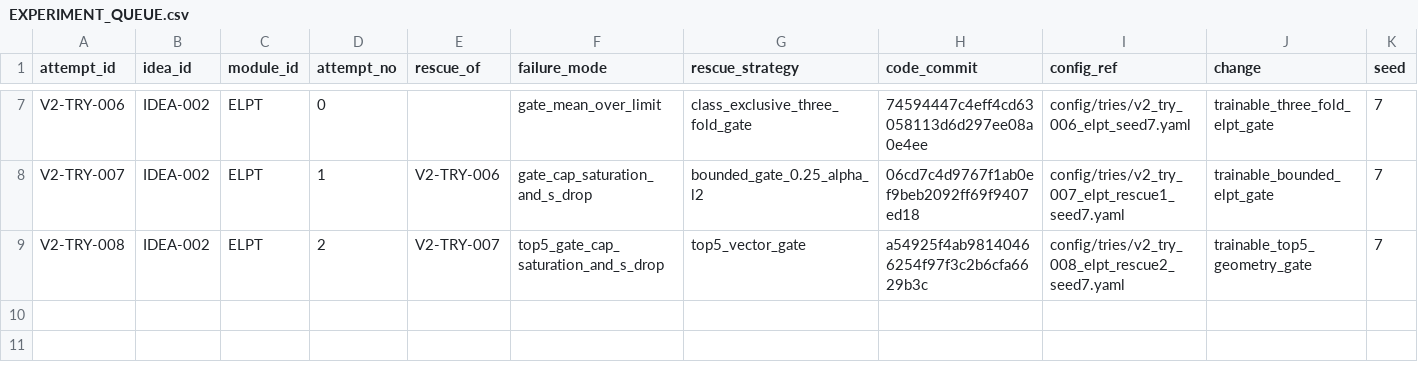
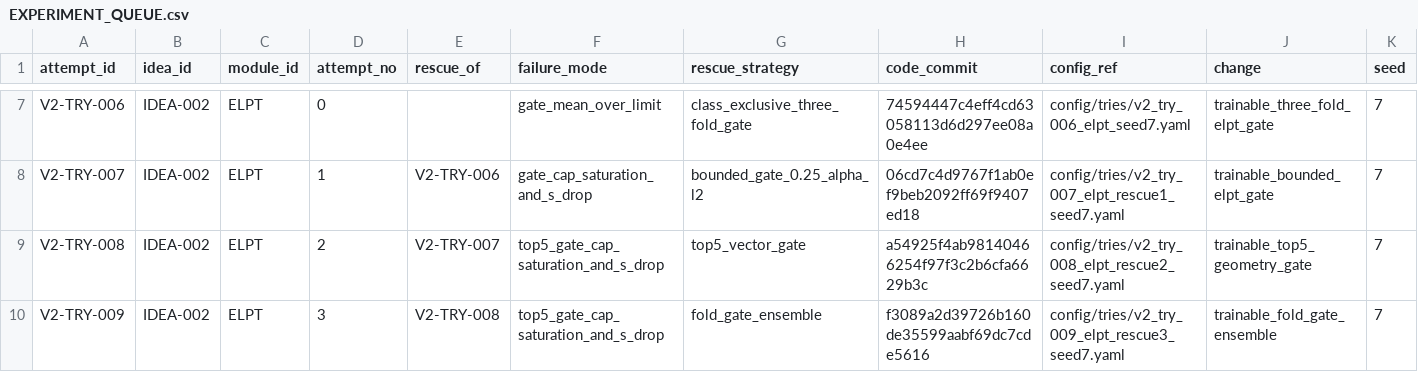
Before and after one commit to GetlotMoney/gzsl-paper, a CSV file: experiments/v2/EXPERIMENT_QUEUE.csv, drawn as a sheet; only a part is shown, gaps mark what is left out; rows hold the shown columns only; the diff names each change by its address in the sheet, - before the commit and + after, or states it on an @@ line.

Commit message:
experiment: queue ELPT rescue 3

```diff
--- a/experiments/v2/EXPERIMENT_QUEUE.csv
+++ b/experiments/v2/EXPERIMENT_QUEUE.csv
+row 10: V2-TRY-009 | IDEA-002 | ELPT | 3 | V2-TRY-008 | top5_gate_cap_saturation_and_s_drop | fold_gate_ensemble | f3089a2d39726b160de35599aabf69dc7cde5616 | config/tries/v2_try_009_elpt_rescue3_seed7.yaml | trainable_fold_gate_ensemble | 7
```
